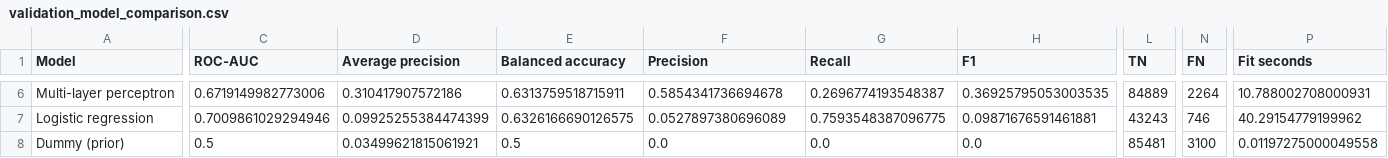
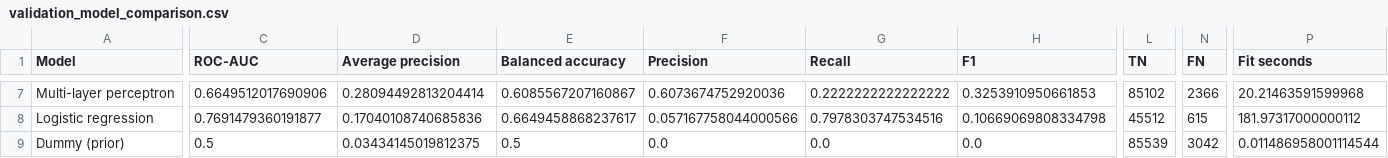
Before and after one commit to antonsoss/explainable-fraud-investigation-platform, a CSV file: results/model_comparison/validation_model_comparison.csv, drawn as a sheet; only a part is shown, gaps mark what is left out; addresses are those after the commit; the diff covers the shown part only; the diff names each change by its address in the sheet, - before the commit and + after, or states it on an @@ line.

```diff
--- a/results/model_comparison/validation_model_comparison.csv
+++ b/results/model_comparison/validation_model_comparison.csv
-C7 (ROC-AUC): 0.6719149982773006
+C7 (ROC-AUC): 0.6649512017690906
-D7 (Average precision): 0.310417907572186
+D7 (Average precision): 0.28094492813204414
-E7 (Balanced accuracy): 0.6313759518715911
+E7 (Balanced accuracy): 0.6085567207160867
-F7 (Precision): 0.5854341736694678
+F7 (Precision): 0.6073674752920036
-G7 (Recall): 0.2696774193548387
+G7 (Recall): 0.2222222222222222
-H7 (F1): 0.36925795053003535
+H7 (F1): 0.3253910950661853
-L7 (TN): 84889
+L7 (TN): 85102
-N7 (FN): 2264
+N7 (FN): 2366
-P7 (Fit seconds): 10.788002708000931
+P7 (Fit seconds): 20.21463591599968
-C8 (ROC-AUC): 0.7009861029294946
+C8 (ROC-AUC): 0.7691479360191877
-D8 (Average precision): 0.09925255384474399
+D8 (Average precision): 0.17040108740685836
-E8 (Balanced accuracy): 0.6326166690126575
+E8 (Balanced accuracy): 0.6649458868237617
-F8 (Precision): 0.0527897380696089
+F8 (Precision): 0.057167758044000566
-G8 (Recall): 0.7593548387096775
+G8 (Recall): 0.7978303747534516
-H8 (F1): 0.09871676591461881
+H8 (F1): 0.10669069808334798
-L8 (TN): 43243
+L8 (TN): 45512
-N8 (FN): 746
+N8 (FN): 615
-P8 (Fit seconds): 40.29154779199962
+P8 (Fit seconds): 181.97317000000112
-D9 (Average precision): 0.03499621815061921
+D9 (Average precision): 0.03434145019812375
-L9 (TN): 85481
+L9 (TN): 85539
-N9 (FN): 3100
+N9 (FN): 3042
-P9 (Fit seconds): 0.01197275000049558
+P9 (Fit seconds): 0.011486958001114544
```
Also changed, not shown: 1 added row and 66 edited cells elsewhere in this file, results/investigation/amount_cohort_metrics.csv, results/investigation/device_cohort_metrics.csv, 45 other files.
